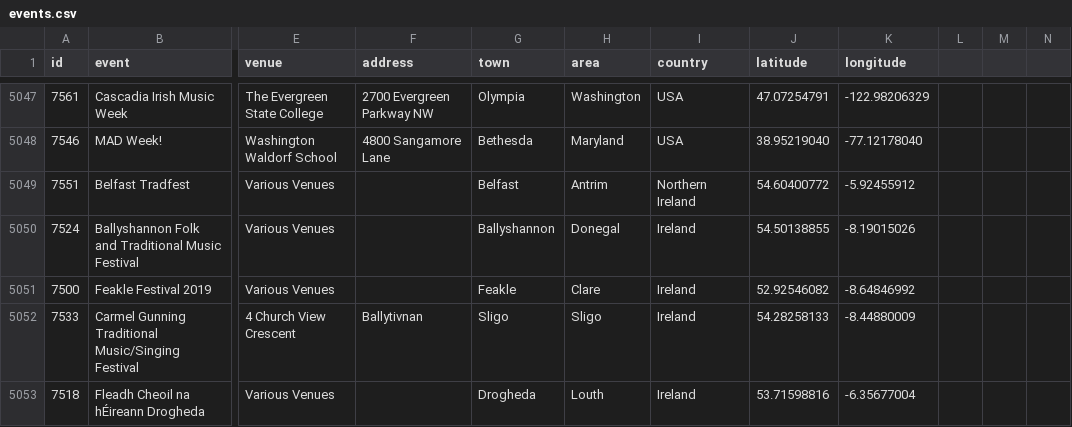
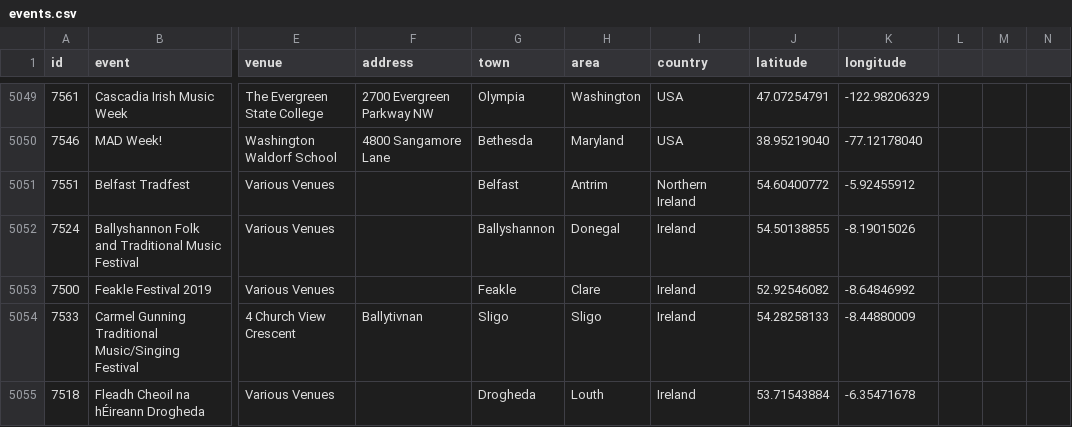
Before and after one commit to adactio/TheSession-data, a CSV file: csv/events.csv, drawn as a sheet; only a part is shown, gaps mark what is left out; addresses are those after the commit; the diff covers the shown part only; the diff names each change by its address in the sheet, - before the commit and + after, or states it on an @@ line.

Commit message:
Latest data dump

```diff
--- a/csv/events.csv
+++ b/csv/events.csv
-J5055 (latitude): 53.71598816
+J5055 (latitude): 53.71543884
-K5055 (longitude): -6.35677004
+K5055 (longitude): -6.35471678
```
Also changed, not shown: 3 added rows and 34 edited cells elsewhere in this file, csv/sessions.csv, 7 other files.
